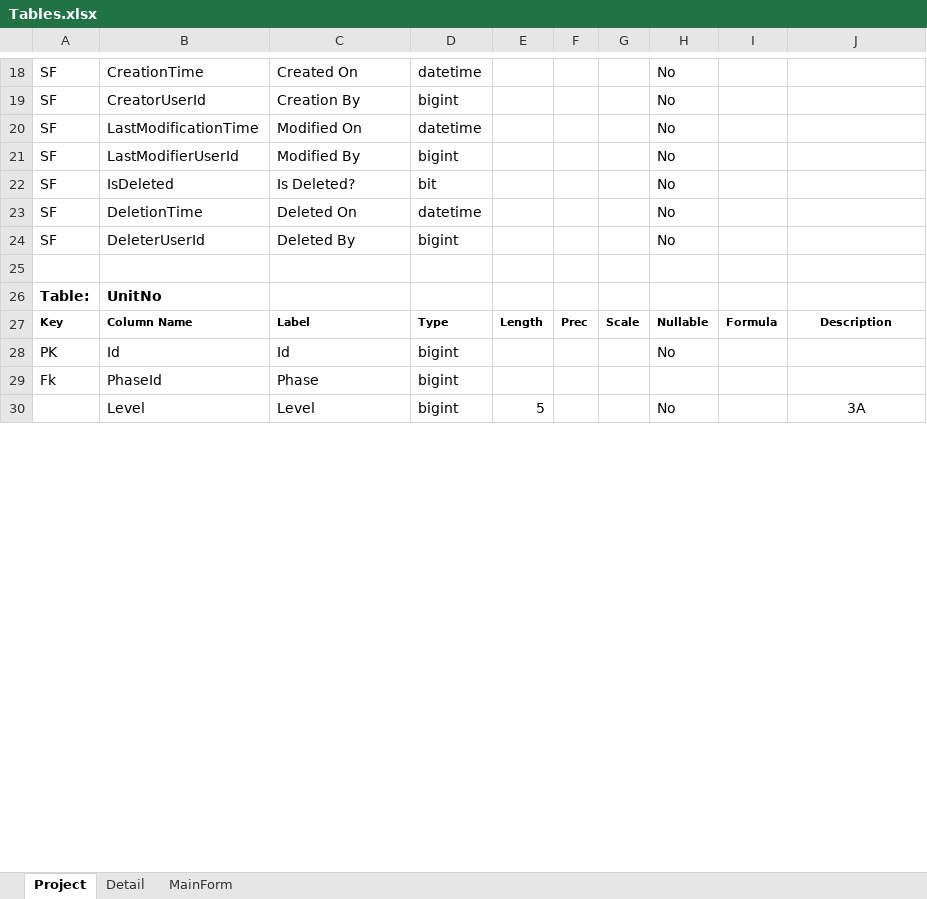
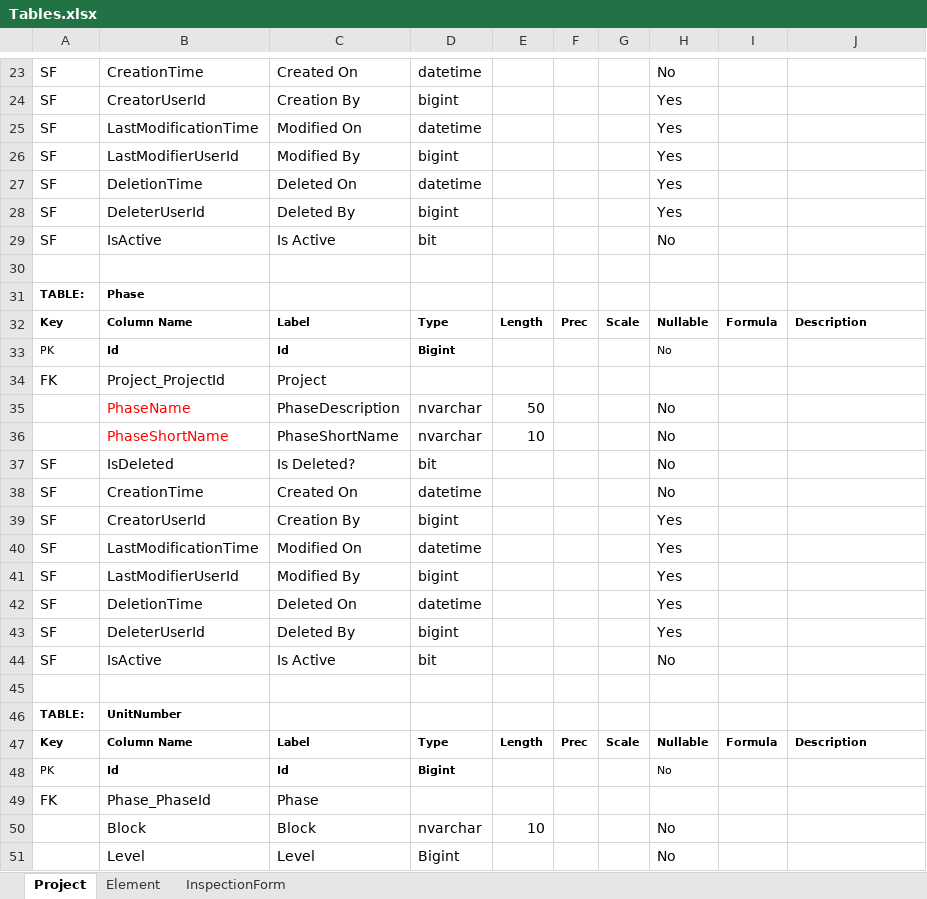
Before and after one commit to JyangSS/QAQC, an Excel workbook: Tables.xlsx, sheet Project, drawn as a sheet; only a part is shown, gaps mark what is left out; values as stored, in another font and other column widths than the file's, no borders; removed rows and columns are numbered as before the commit, all else as after; the diff covers the shown part only; the diff names each change by its address in the sheet, - before the commit and + after, or states it on an @@ line.

Commit message:
Update Table

```diff
--- a/Tables.xlsx (sheet Project)
+++ b/Tables.xlsx (sheet Project)
-sheet tab: MainForm
+sheet tab: Element
-sheet tab: Detail
+sheet tab: InspectionForm
-H24:H26: No
+H24:H26: Yes
+row 27: SF | DeletionTime | Deleted On | datetime |  |  |  | Yes
+row 28: SF | DeleterUserId | Deleted By | bigint |  |  |  | Yes
+row 29: SF | IsActive | Is Active | bit |  |  |  | No
+row 30: (empty)
+row 31: TABLE: | Phase
@@ row 34 moved to row 32: Key @@
+row 33: PK | Id | Id | Bigint |  |  |  | No
+row 34: FK | Project_ProjectId | Project
+row 35:  | PhaseName | PhaseDescription | nvarchar | 50 |  |  | No
+row 36:  | PhaseShortName | PhaseShortName | nvarchar | 10 |  |  | No
+row 38: SF | CreationTime | Created On | datetime |  |  |  | No
+row 39: SF | CreatorUserId | Creation By | bigint |  |  |  | Yes
+row 40: SF | LastModificationTime | Modified On | datetime |  |  |  | Yes
+row 41: SF | LastModifierUserId | Modified By | bigint |  |  |  | Yes
-H42:H43: No
+H42:H43: Yes
+row 44: SF | IsActive | Is Active | bit |  |  |  | No
-row 26: Table: | UnitNo
+row 46: TABLE: | UnitNumber
-J47 alignment: center
+J47 alignment: left
@@ A48:D48 text size: smaller @@
-B48:D48 bold: off
+B48:D48 bold: on
-D48: bigint
+D48: Bigint
@@ H48 text size: smaller @@
-row 29: Fk | PhaseId | Phase | bigint
+row 49: FK | Phase_PhaseId | Phase
+row 50:  | Block | Block | nvarchar | 10 |  |  | No
-D51: bigint
+D51: Bigint
-E51: 5
+E51: (empty)
-J51: 3A
+J51: (empty)
```
Also changed, not shown: 23 added rows, 15 removed rows, 13 edited cells and cell formats elsewhere in this sheet, sheet Element.
